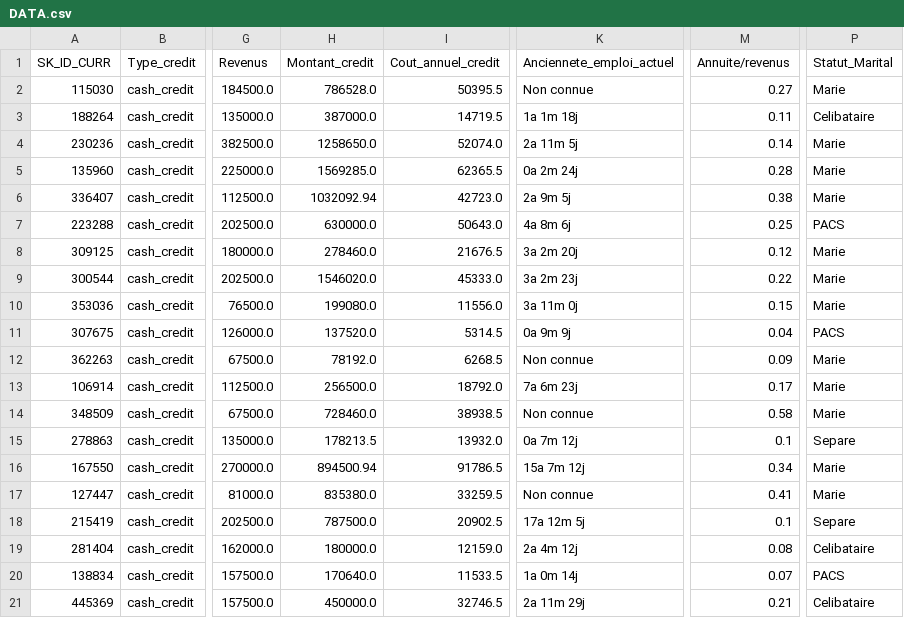
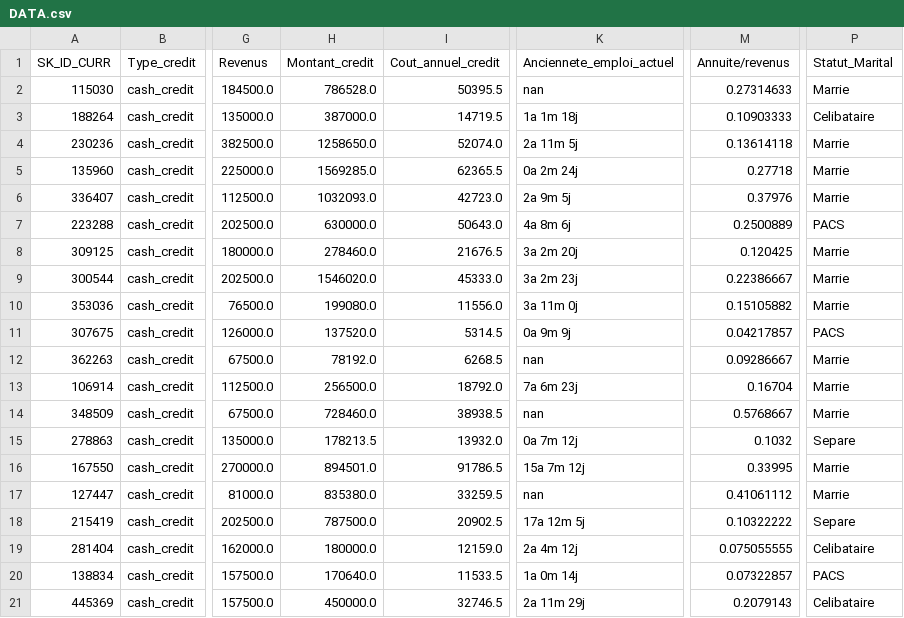
Before and after one commit to MathieuDaulard/Streamlit_scoring_model, a CSV file: DATA.csv, drawn as a sheet; only a part is shown, gaps mark what is left out; the diff covers the shown part only; the diff names each change by its address in the sheet, - before the commit and + after, or states it on an @@ line.

```diff
--- a/DATA.csv
+++ b/DATA.csv
-K2 (Anciennete_emploi_actuel): Non connue
+K2 (Anciennete_emploi_actuel): nan
-M2 (Annuite/revenus): 0.27
+M2 (Annuite/revenus): 0.27314633
-P2 (Statut_Marital): Marie
+P2 (Statut_Marital): Marrie
-M3 (Annuite/revenus): 0.11
+M3 (Annuite/revenus): 0.10903333
-M4 (Annuite/revenus): 0.14
+M4 (Annuite/revenus): 0.13614118
-P4:P6 (Statut_Marital): Marie
+P4:P6 (Statut_Marital): Marrie
-M5 (Annuite/revenus): 0.28
+M5 (Annuite/revenus): 0.27718
-H6 (Montant_credit): 1032092.94
+H6 (Montant_credit): 1032093.0
-M6 (Annuite/revenus): 0.38
+M6 (Annuite/revenus): 0.37976
-M7 (Annuite/revenus): 0.25
+M7 (Annuite/revenus): 0.2500889
-M8 (Annuite/revenus): 0.12
+M8 (Annuite/revenus): 0.120425
-P8:P10 (Statut_Marital): Marie
+P8:P10 (Statut_Marital): Marrie
-M9 (Annuite/revenus): 0.22
+M9 (Annuite/revenus): 0.22386667
-M10 (Annuite/revenus): 0.15
+M10 (Annuite/revenus): 0.15105882
-M11 (Annuite/revenus): 0.04
+M11 (Annuite/revenus): 0.04217857
-K12 (Anciennete_emploi_actuel): Non connue
+K12 (Anciennete_emploi_actuel): nan
-M12 (Annuite/revenus): 0.09
+M12 (Annuite/revenus): 0.09286667
-P12:P14 (Statut_Marital): Marie
+P12:P14 (Statut_Marital): Marrie
-M13 (Annuite/revenus): 0.17
+M13 (Annuite/revenus): 0.16704
-K14 (Anciennete_emploi_actuel): Non connue
+K14 (Anciennete_emploi_actuel): nan
-M14 (Annuite/revenus): 0.58
+M14 (Annuite/revenus): 0.5768667
-M15 (Annuite/revenus): 0.1
+M15 (Annuite/revenus): 0.1032
-H16 (Montant_credit): 894500.94
+H16 (Montant_credit): 894501.0
-M16 (Annuite/revenus): 0.34
+M16 (Annuite/revenus): 0.33995
-P16:P17 (Statut_Marital): Marie
+P16:P17 (Statut_Marital): Marrie
-K17 (Anciennete_emploi_actuel): Non connue
+K17 (Anciennete_emploi_actuel): nan
-M17 (Annuite/revenus): 0.41
+M17 (Annuite/revenus): 0.41061112
-M18 (Annuite/revenus): 0.1
+M18 (Annuite/revenus): 0.10322222
-M19 (Annuite/revenus): 0.08
+M19 (Annuite/revenus): 0.075055555
-M20 (Annuite/revenus): 0.07
+M20 (Annuite/revenus): 0.07322857
-M21 (Annuite/revenus): 0.21
+M21 (Annuite/revenus): 0.2079143
```
Also changed, not shown: 145 edited cells elsewhere in this file, DATA_SCALED.csv.
